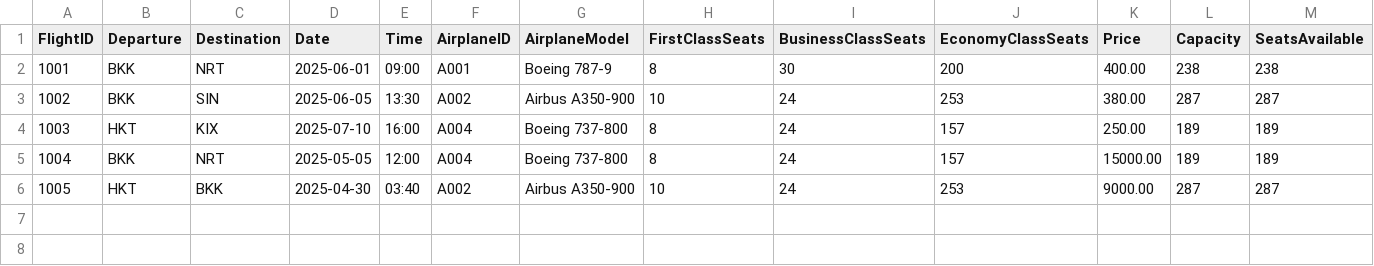
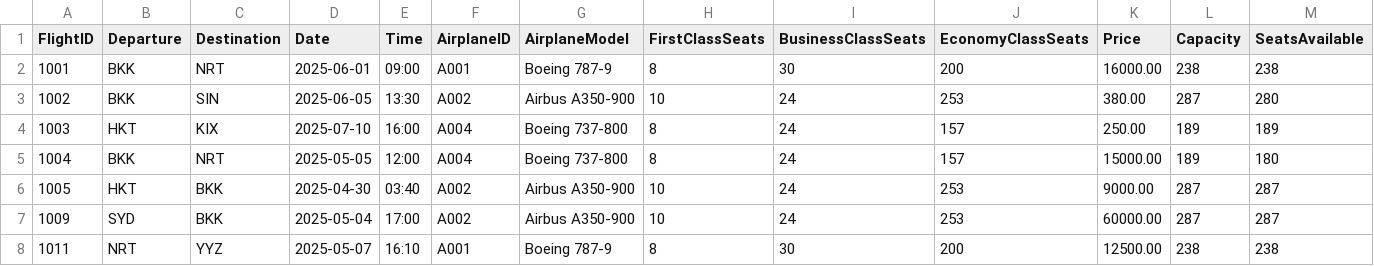
Before and after one commit to Mixkyy/Final-Project-Semester-2, a CSV file: flights.csv, drawn as a sheet.

Commit message:
flight

```diff
--- a/flights.csv
+++ b/flights.csv
@@ -1,6 +1,8 @@
 FlightID,Departure,Destination,Date,Time,AirplaneID,AirplaneModel,FirstClassSeats,BusinessClassSeats,EconomyClassSeats,Price,Capacity,SeatsAvailable
-1001,BKK,NRT,2025-06-01,09:00,A001,Boeing 787-9,8,30,200,400.00,238,238
-1002,BKK,SIN,2025-06-05,13:30,A002,Airbus A350-900,10,24,253,380.00,287,287
+1001,BKK,NRT,2025-06-01,09:00,A001,Boeing 787-9,8,30,200,16000.00,238,238
+1002,BKK,SIN,2025-06-05,13:30,A002,Airbus A350-900,10,24,253,380.00,287,280
 1003,HKT,KIX,2025-07-10,16:00,A004,Boeing 737-800,8,24,157,250.00,189,189
-1004,BKK,NRT,2025-05-05,12:00,A004,Boeing 737-800,8,24,157,15000.00,189,189
+1004,BKK,NRT,2025-05-05,12:00,A004,Boeing 737-800,8,24,157,15000.00,189,180
 1005,HKT,BKK,2025-04-30,03:40,A002,Airbus A350-900,10,24,253,9000.00,287,287
+1009,SYD,BKK,2025-05-04,17:00,A002,Airbus A350-900,10,24,253,60000.00,287,287
+1011,NRT,YYZ,2025-05-07,16:10,A001,Boeing 787-9,8,30,200,12500.00,238,238
```
Also changed, not shown: 2 other files.
